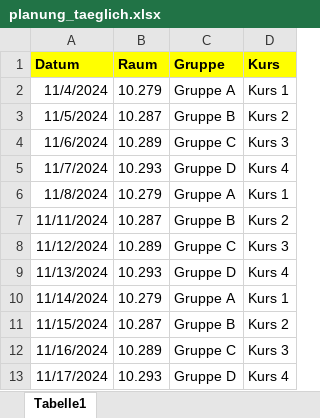
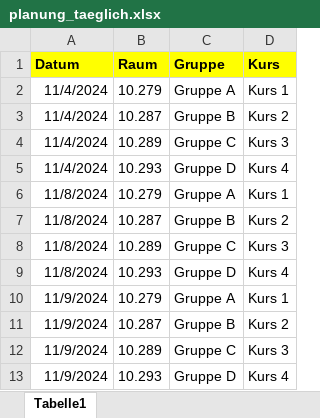
Before and after one commit to troescherw/infoscreen, an Excel workbook: planung_taeglich.xlsx, sheet Tabelle1, drawn as a sheet; values as stored, in another font and other column widths than the file's, no borders; the diff names each change by its address in the sheet, - before the commit and + after, or states it on an @@ line.

Commit message:
Add files via upload

```diff
--- a/planung_taeglich.xlsx (sheet Tabelle1)
+++ b/planung_taeglich.xlsx (sheet Tabelle1)
-A3 (Datum): 11/5/2024
+A3 (Datum): 11/4/2024
-A4 (Datum): 11/6/2024
+A4 (Datum): 11/4/2024
-A5 (Datum): 11/7/2024
+A5 (Datum): 11/4/2024
-A7 (Datum): 11/11/2024
+A7 (Datum): 11/8/2024
-A8 (Datum): 11/12/2024
+A8 (Datum): 11/8/2024
-A9 (Datum): 11/13/2024
+A9 (Datum): 11/8/2024
-A10 (Datum): 11/14/2024
+A10 (Datum): 11/9/2024
-A11 (Datum): 11/15/2024
+A11 (Datum): 11/9/2024
-A12 (Datum): 11/16/2024
+A12 (Datum): 11/9/2024
-A13 (Datum): 11/17/2024
+A13 (Datum): 11/9/2024
```
